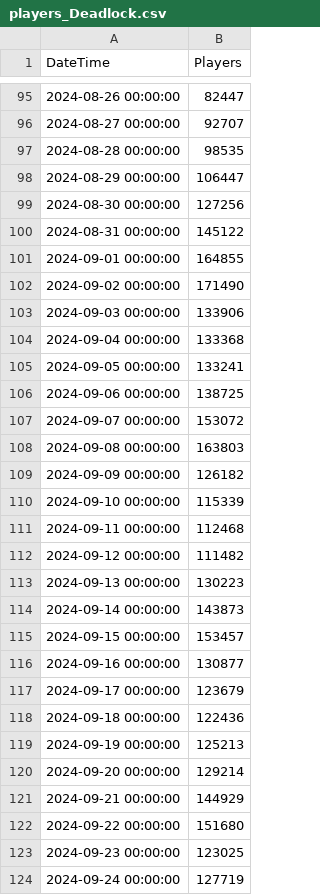
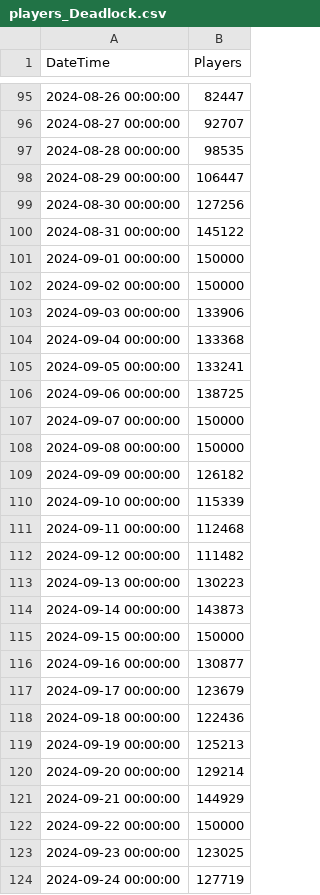
Before and after one commit to demic-dev/vs-project, a CSV file: data/active_players/players_Deadlock.csv, drawn as a sheet; only a part is shown, gaps mark what is left out.

```diff
--- a/data/active_players/players_Deadlock.csv
+++ b/data/active_players/players_Deadlock.csv
@@ -100,4 +100,4 @@
 "2024-08-31 00:00:00";145122
-"2024-09-01 00:00:00";164855
-"2024-09-02 00:00:00";171490
+"2024-09-01 00:00:00";150000
+"2024-09-02 00:00:00";150000
 "2024-09-03 00:00:00";133906
@@ -106,4 +106,4 @@
 "2024-09-06 00:00:00";138725
-"2024-09-07 00:00:00";153072
-"2024-09-08 00:00:00";163803
+"2024-09-07 00:00:00";150000
+"2024-09-08 00:00:00";150000
 "2024-09-09 00:00:00";126182
@@ -114,3 +114,3 @@
 "2024-09-14 00:00:00";143873
-"2024-09-15 00:00:00";153457
+"2024-09-15 00:00:00";150000
 "2024-09-16 00:00:00";130877
@@ -121,3 +121,3 @@
 "2024-09-21 00:00:00";144929
-"2024-09-22 00:00:00";151680
+"2024-09-22 00:00:00";150000
 "2024-09-23 00:00:00";123025
```
Also changed, not shown: 1 other file.
